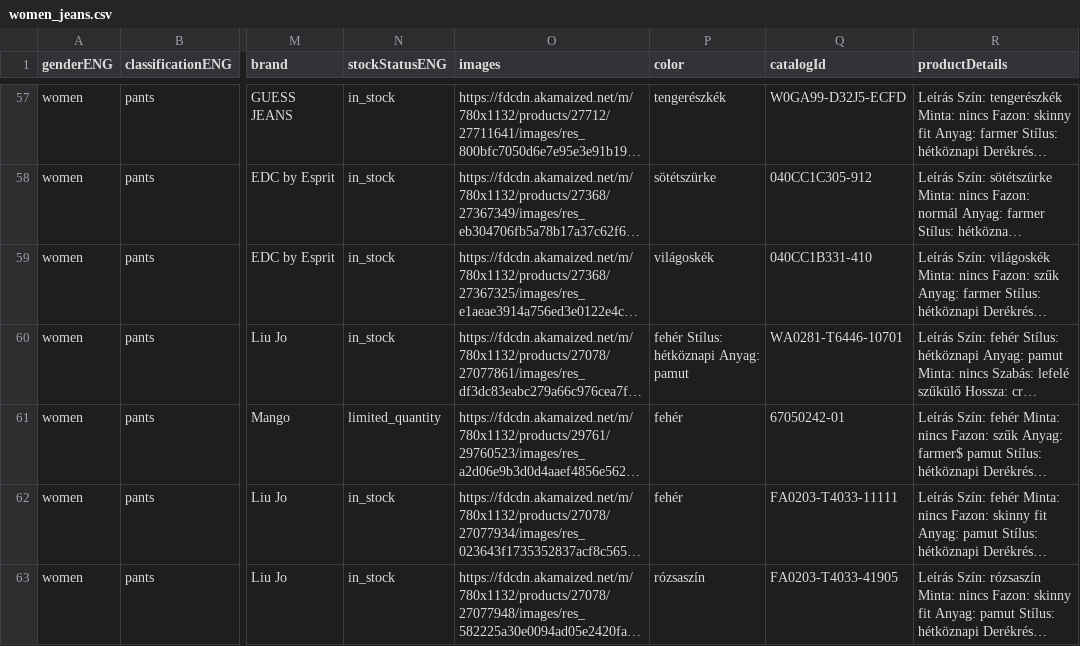
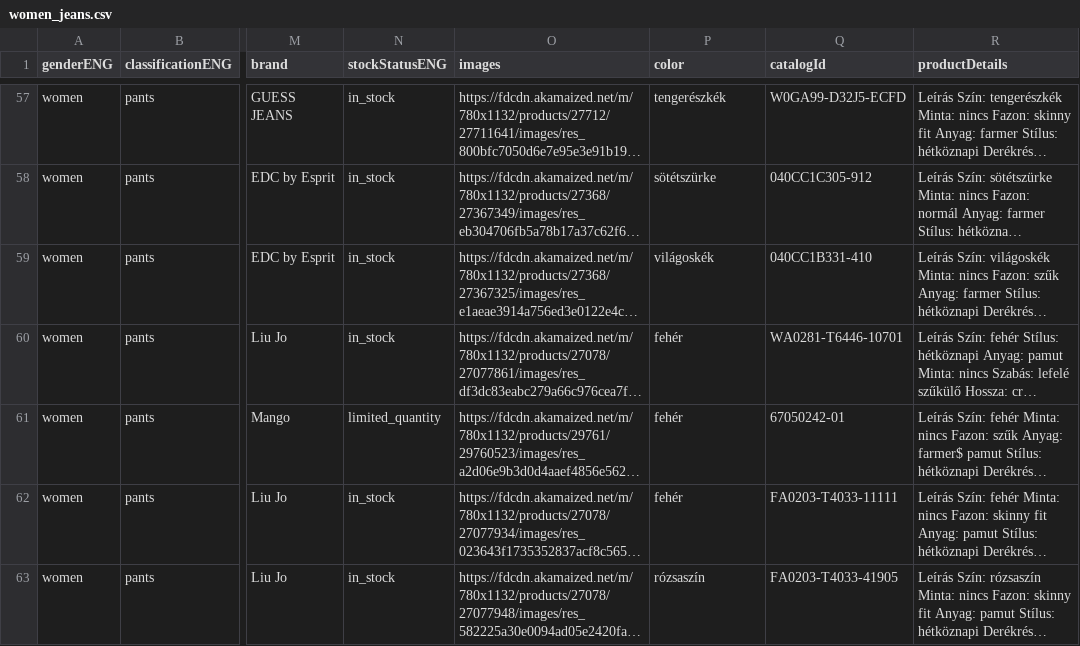
Before and after one commit to peterbarkoczi/search-this-outfit-backend, a CSV file: java_backend/src/main/resources/static/databasedata/women_jeans.csv, drawn as a sheet; only a part is shown, gaps mark what is left out; long unchanged cells end in …; the diff names each change by its address in the sheet, - before the commit and + after, or states it on an @@ line.

```diff
--- a/java_backend/src/main/resources/static/databasedata/women_jeans.csv
+++ b/java_backend/src/main/resources/static/databasedata/women_jeans.csv
-P60 (color): fehér Stílus: hétköznapi Anyag: pamut
+P60 (color): fehér
```
Also changed, not shown: java_backend/src/main/resources/static/databasedata/women_tshirt.csv.
